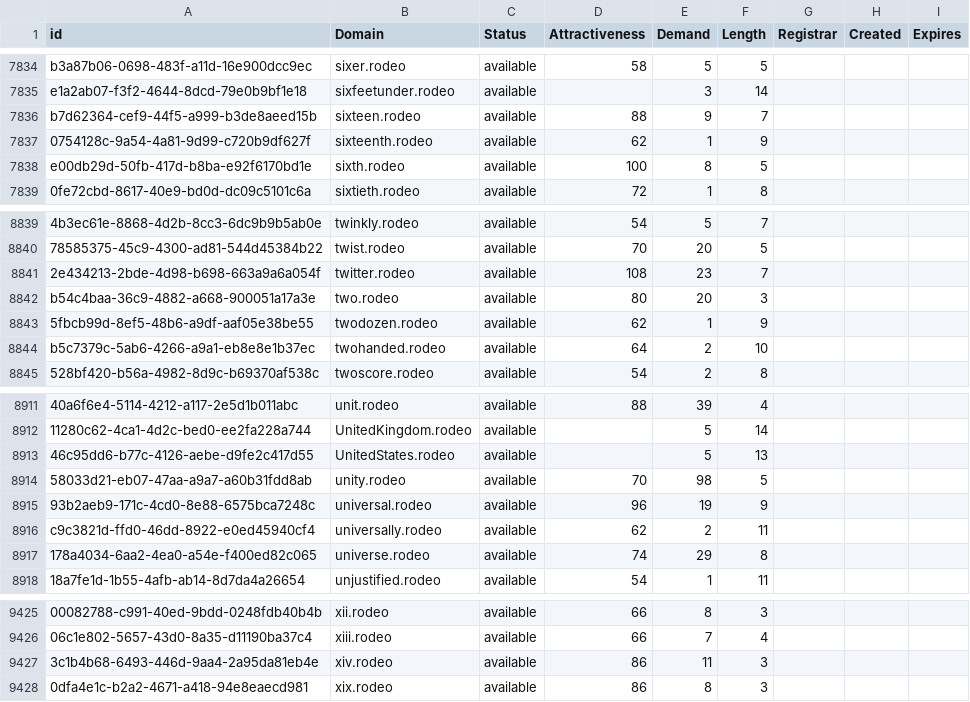
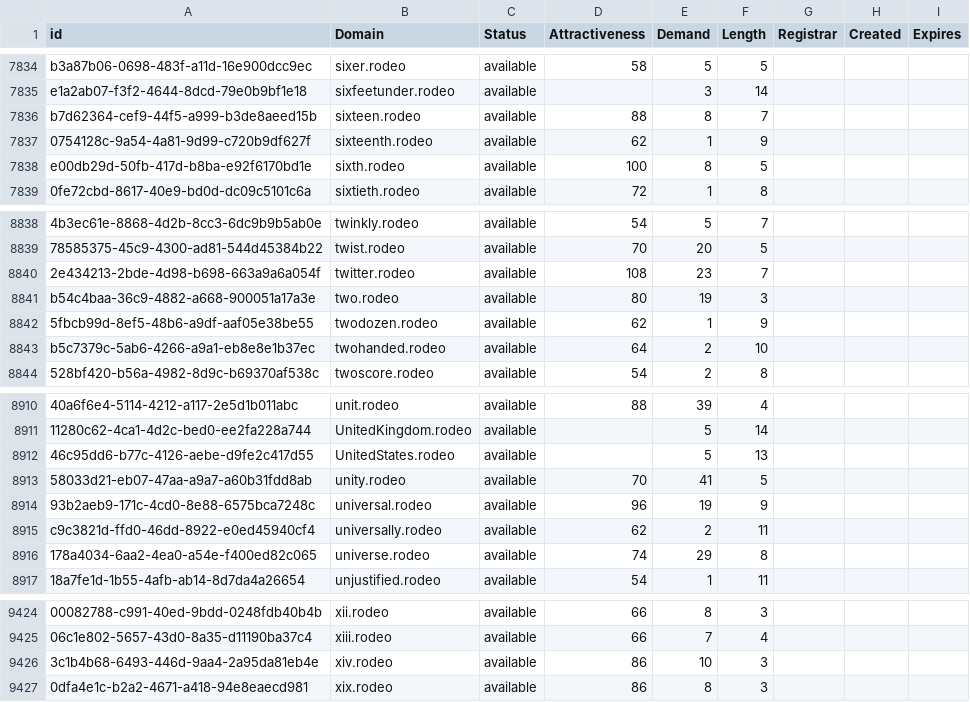
Before and after one commit to UniqueDomains/rodeo-oneword-domains, a CSV file: rodeo.csv, drawn as a sheet; only a part is shown, gaps mark what is left out; addresses are those after the commit; the diff covers the shown part only; the diff names each change by its address in the sheet, - before the commit and + after, or states it on an @@ line.

```diff
--- a/rodeo.csv
+++ b/rodeo.csv
-E7836 (Demand): 9
+E7836 (Demand): 8
-E8841 (Demand): 20
+E8841 (Demand): 19
-E8913 (Demand): 98
+E8913 (Demand): 41
-E9426 (Demand): 11
+E9426 (Demand): 10
```
Also changed, not shown: 1 removed row and 4 edited cells elsewhere in this file, 2 other files.
